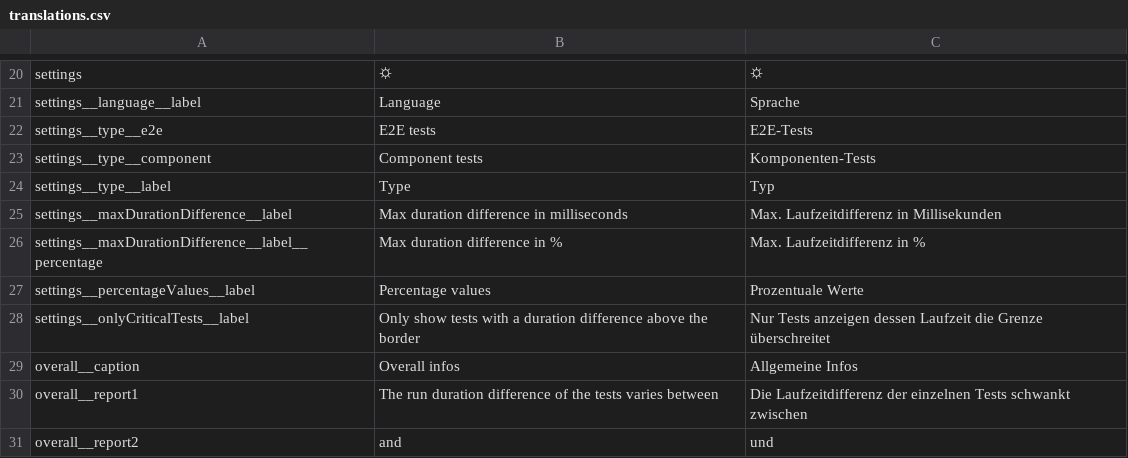
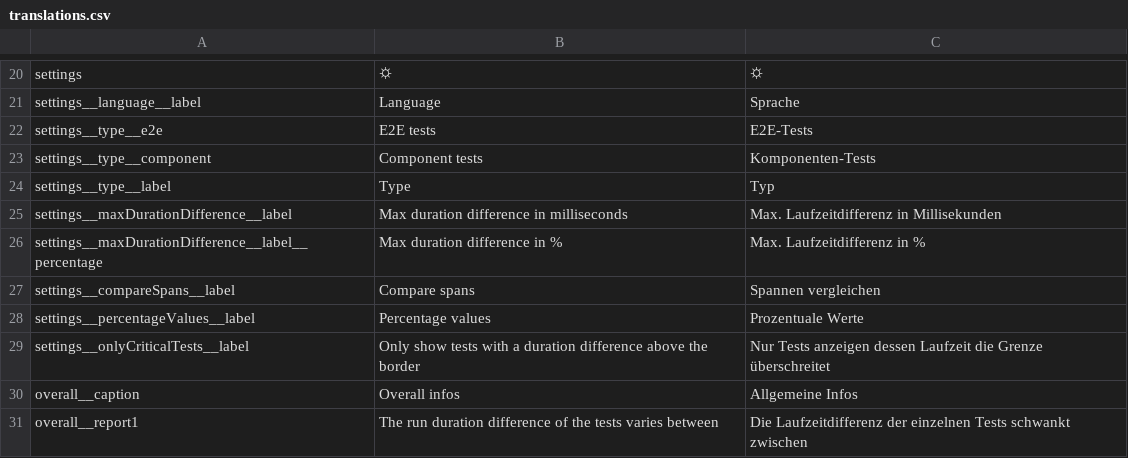
Before and after one commit to jowie007/savetime, a CSV file: cypress/support/savetime/translations.csv, drawn as a sheet; only a part is shown, gaps mark what is left out; the shorter side is filled out with more unchanged rows; the diff names each change by its address in the sheet, - before the commit and + after, or states it on an @@ line.

Commit message:
started implementing option to compare spans

```diff
--- a/cypress/support/savetime/translations.csv
+++ b/cypress/support/savetime/translations.csv
+row 27: settings__compareSpans__label | Compare spans | Spannen vergleichen
```
Also changed, not shown: 10 other files.
